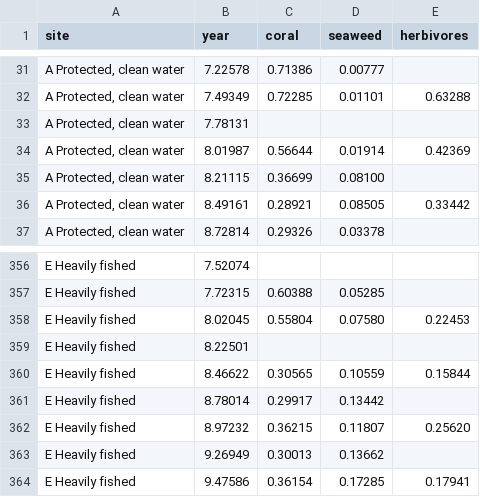
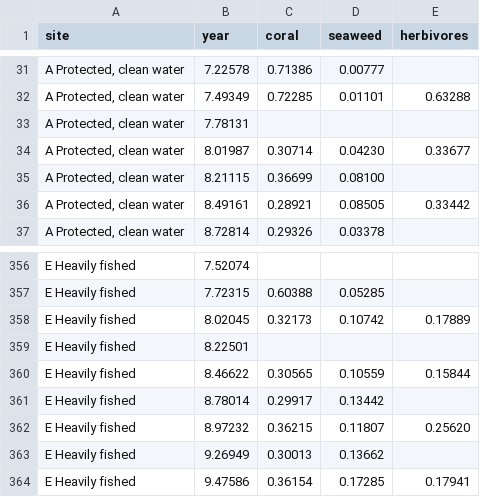
Before and after one commit to DolapoSalim/macroalgae_analysis_advance, a CSV file: data/synthetic_observed/observations.csv, drawn as a sheet; only a part is shown, gaps mark what is left out.

```diff
--- a/data/synthetic_observed/observations.csv
+++ b/data/synthetic_observed/observations.csv
@@ -33,3 +33,3 @@ site,year,coral,seaweed,herbivores
 "A Protected, clean water",7.78131,,,
-"A Protected, clean water",8.01987,0.56644,0.01914,0.42369
+"A Protected, clean water",8.01987,0.30714,0.04230,0.33677
 "A Protected, clean water",8.21115,0.36699,0.08100,
@@ -357,3 +357,3 @@ E Heavily fished,7.52074,,,
 E Heavily fished,7.72315,0.60388,0.05285,
-E Heavily fished,8.02045,0.55804,0.07580,0.22453
+E Heavily fished,8.02045,0.32173,0.10742,0.17889
 E Heavily fished,8.22501,,,
```
Also changed, not shown: data/synthetic_clean/true_states.csv, 27 other files.
